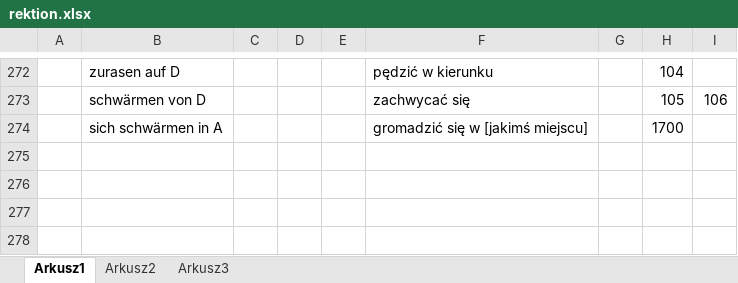
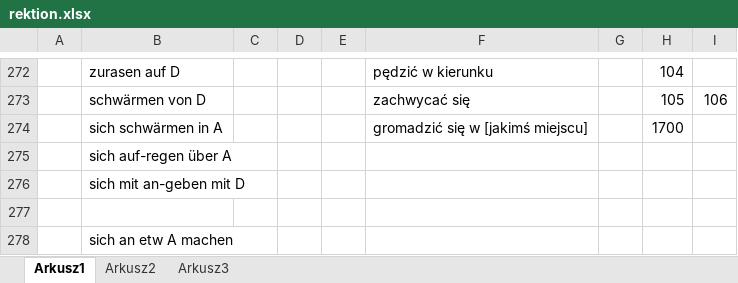
Before and after one commit to adrngrl/goethe, an Excel workbook: rektion/rektion.xlsx, sheet Arkusz1, drawn as a sheet; only a part is shown, gaps mark what is left out; values as stored, in another font and other column widths than the file's, no borders; the diff names each change by its address in the sheet, - before the commit and + after, or states it on an @@ line.

Commit message:
Poprawki i uzupelnienia   modified:   rektion/rektion.xlsx   modified:   unr-verben/unr-verben.xlsx   modified:   wortschatz-a2/wortschatz-a2.xlsx   modified:   wortschatz-m/b-der mensch.xlsx

```diff
--- a/rektion/rektion.xlsx (sheet Arkusz1)
+++ b/rektion/rektion.xlsx (sheet Arkusz1)
+row 275:  | sich auf-regen über A
+row 276:  | sich mit an-geben mit D
+row 277: (empty)
+row 278:  | sich an etw A machen
```
Also changed, not shown: unr-verben/unr-verben.xlsx, wortschatz-m/b-der mensch.xlsx.
